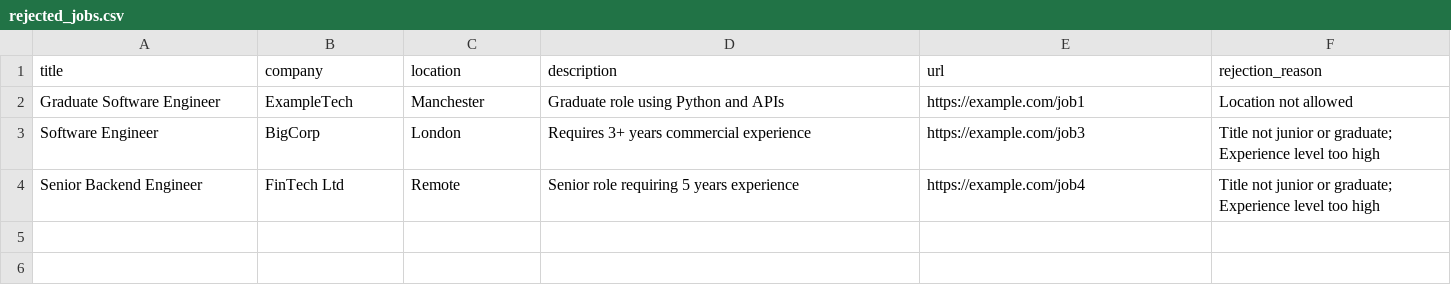
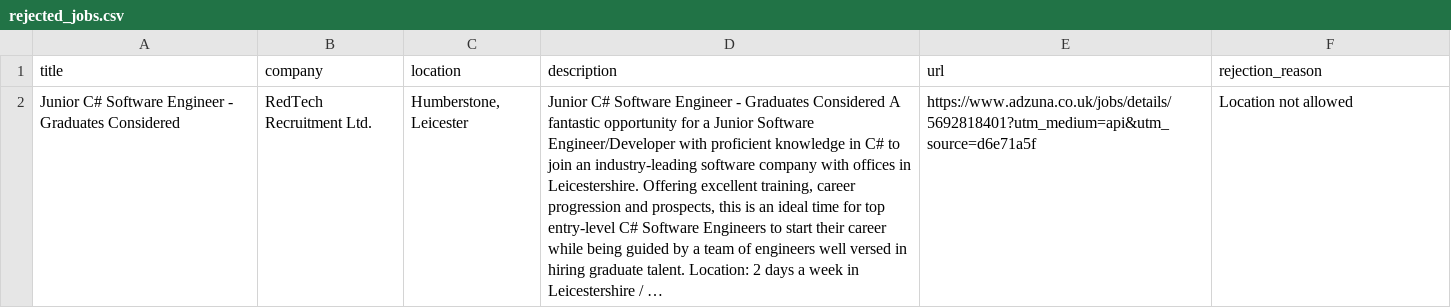
Before and after one commit to PonySlaystation17/graduate-job-finder, a CSV file: rejected_jobs.csv, drawn as a sheet; removed rows and columns are numbered as before the commit, all else as after; the diff names each change by its address in the sheet, - before the commit and + after, or states it on an @@ line.

```diff
--- a/rejected_jobs.csv
+++ b/rejected_jobs.csv
-row 2: Graduate Software Engineer | ExampleTech | Manchester | Graduate role using Python and APIs | https://example.com/job1 | Location not allowed
-row 3: Software Engineer | BigCorp | London | Requires 3+ years commercial experience | https://example.com/job3 | Title not junior or graduate; Experience level too high
-row 4: Senior Backend Engineer | FinTech Ltd | Remote | Senior role requiring 5 years experience | https://example.com/job4 | Title not junior or graduate; Experience level too high
+row 2: Junior C# Software Engineer - Graduates Considered | RedTech Recruitment Ltd. | Humberstone, Leicester | Junior C# Software Engineer - Graduates Considered A fantastic opportunity for a Junior Software Engineer/Developer with proficient knowledge in C# to join an industry-leading software company with offices in Leicestershire. Offering excellent training, career progression and prospects, this is an ideal time for top entry-level C# Software Engineers to start their career while being guided by a team of engineers well versed in hiring graduate talent. Location: 2 days a week in Leicestershire / … | https://www.adzuna.co.uk/jobs/details/5692818401?utm_medium=api&utm_source=d6e71a5f | Location not allowed
```
Also changed, not shown: matched_jobs.csv, 2 other files.
